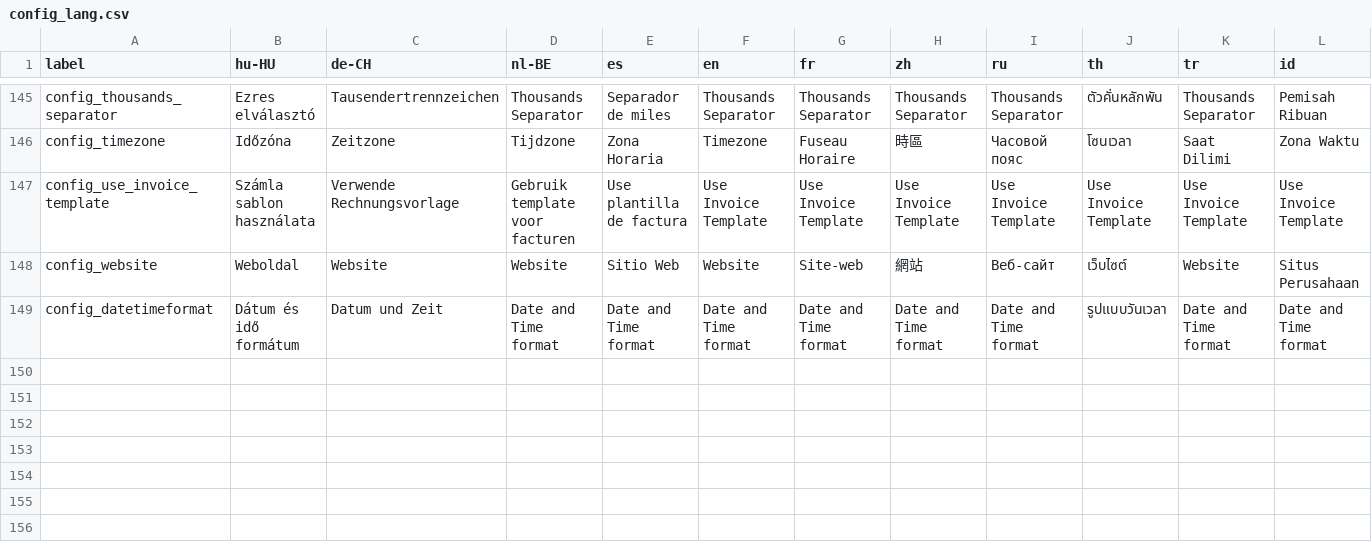
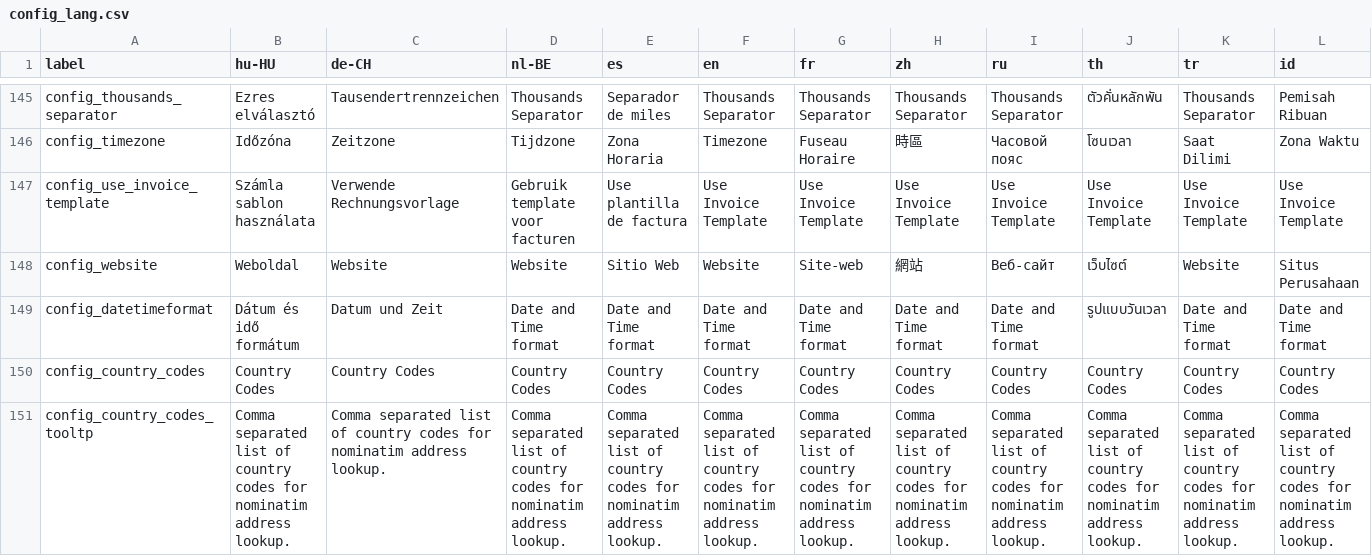
Before and after one commit to Darli963/sistema-inventario-ventas, a CSV file: translations/config_lang.csv, drawn as a sheet; only a part is shown, gaps mark what is left out; rows hold the shown columns only; the diff names each change by its address in the sheet, - before the commit and + after, or states it on an @@ line.

Commit message:
Make nominatim countrycodes configurable (#497)

```diff
--- a/translations/config_lang.csv
+++ b/translations/config_lang.csv
+row 150: config_country_codes | Country Codes | Country Codes | Country Codes | Country Codes | Country Codes | Country Codes | Country Codes | Country Codes | Country Codes | Country Codes | Country Codes
+row 151: config_country_codes_tooltp | Comma separated list of country codes for nominatim address lookup. | Comma separated list of country codes for nominatim address lookup. | Comma separated list of country codes for nominatim address lookup. | Comma separated list of country codes for nominatim address lookup. | Comma separated list of country codes for nominatim address lookup. | Comma separated list of country codes for nominatim address lookup. | Comma separated list of country codes for nominatim address lookup. | Comma separated list of country codes for nominatim address lookup. | Comma separated list of country codes for nominatim address lookup. | Comma separated list of country codes for nominatim address lookup. | Comma separated list of country codes for nominatim address lookup.
```
Also changed, not shown: 25 other files.
